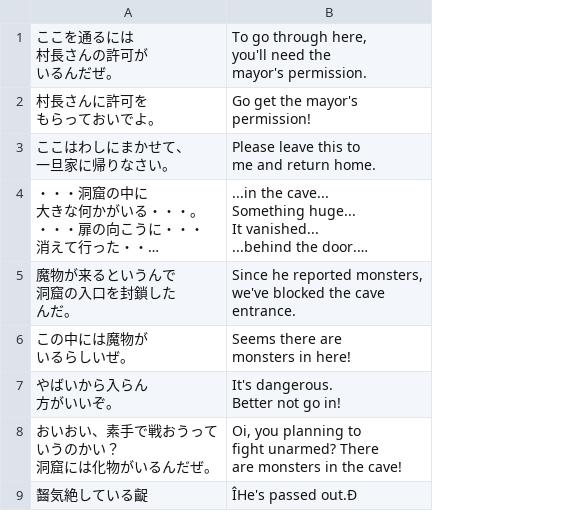
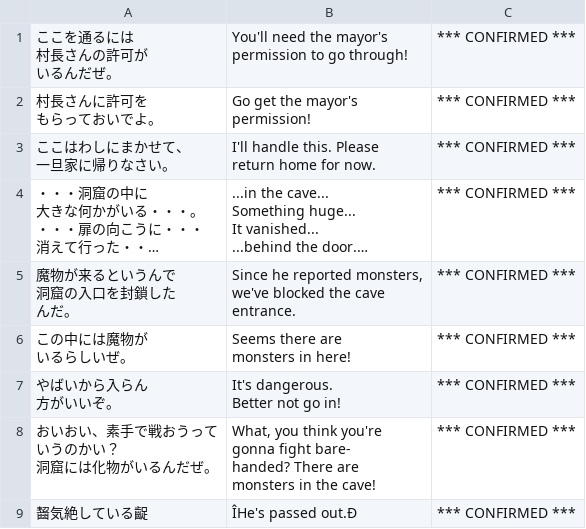
Before and after one commit to nleseul/lagoon_x68k_trans, a CSV file: csv/ivent/ATLAND01.csv, drawn as a sheet; long unchanged cells end in …; ↵ is a line break in a cell; the diff names each change by its address in the sheet, - before the commit and + after, or states it on an @@ line.

```diff
--- a/csv/ivent/ATLAND01.csv
+++ b/csv/ivent/ATLAND01.csv
+column C, rows 1-9: all *** CONFIRMED ***
-B1: To go through here, ↵ you'll need the ↵ mayor's permission.
+B1: You'll need the mayor's ↵ permission to go through!
-B3: Please leave this to ↵ me and return home.
+B3: I'll handle this. Please ↵ return home for now.
-B8: Oi, you planning to ↵ fight unarmed? There ↵ are…
+B8: What, you think you're ↵ gonna fight bare- ↵ handed? There are…
```
Also changed, not shown: csv/ivent/ATLAND00.csv, csv/ivent/ATLAND02.csv, 2 other files.
